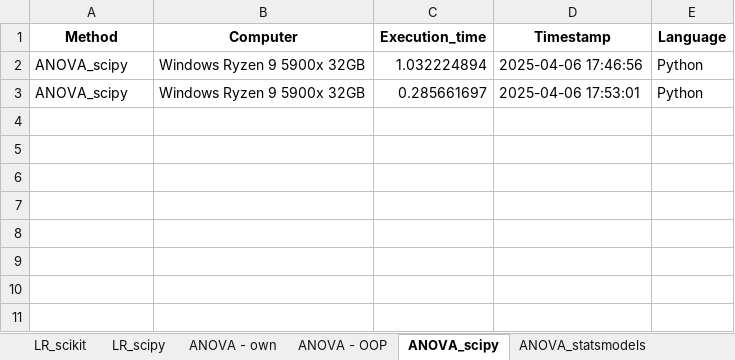
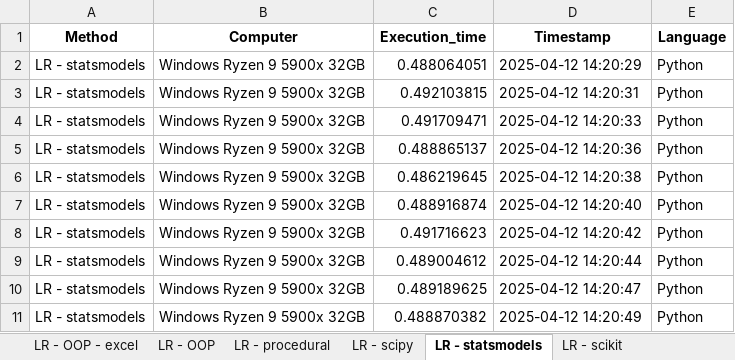
Before and after one commit to BenjaminKolarik/bc, an Excel workbook: output/execution_times/execution_times_python_medium.xlsx, sheet LR - statsmodels, drawn as a sheet; values as stored, in another font and other column widths than the file's, no borders; removed rows and columns are numbered as before the commit, all else as after; the diff names each change by its address in the sheet, - before the commit and + after, or states it on an @@ line.

```diff
--- a/output/execution_times/execution_times_python_medium.xlsx (sheet LR - statsmodels)
+++ b/output/execution_times/execution_times_python_medium.xlsx (sheet LR - statsmodels)
-sheet tab: LR_scikit
+sheet tab: LR - OOP - excel
-sheet tab: LR_scipy
+sheet tab: LR - OOP
-sheet tab: ANOVA - own
+sheet tab: LR - procedural
-sheet tab: ANOVA_scipy
+sheet tab: LR - statsmodels
-sheet tab: ANOVA_statsmodels
+sheet tab: LR - scikit
+sheet tab: LR - scipy
-row 2: ANOVA_scipy | Windows Ryzen 9 5900x 32GB | 1.032224894 | 2025-04-06 17:46:56 | Python
+row 2: LR - statsmodels | Windows Ryzen 9 5900x 32GB | 0.488064051 | 2025-04-12 14:20:29 | Python
+row 3: LR - statsmodels | Windows Ryzen 9 5900x 32GB | 0.492103815 | 2025-04-12 14:20:31 | Python
+row 4: LR - statsmodels | Windows Ryzen 9 5900x 32GB | 0.491709471 | 2025-04-12 14:20:33 | Python
-A5 (Method): ANOVA_scipy
+A5 (Method): LR - statsmodels
-C5 (Execution_time): 0.285661697
+C5 (Execution_time): 0.488865137
-D5 (Timestamp): 2025-04-06 17:53:01
+D5 (Timestamp): 2025-04-12 14:20:36
+row 6: LR - statsmodels | Windows Ryzen 9 5900x 32GB | 0.486219645 | 2025-04-12 14:20:38 | Python
+row 7: LR - statsmodels | Windows Ryzen 9 5900x 32GB | 0.488916874 | 2025-04-12 14:20:40 | Python
+row 8: LR - statsmodels | Windows Ryzen 9 5900x 32GB | 0.491716623 | 2025-04-12 14:20:42 | Python
+row 9: LR - statsmodels | Windows Ryzen 9 5900x 32GB | 0.489004612 | 2025-04-12 14:20:44 | Python
+row 10: LR - statsmodels | Windows Ryzen 9 5900x 32GB | 0.489189625 | 2025-04-12 14:20:47 | Python
+row 11: LR - statsmodels | Windows Ryzen 9 5900x 32GB | 0.488870382 | 2025-04-12 14:20:49 | Python
```
Also changed, not shown: sheet LR - procedural, sheet LR - OOP, sheet LR - scikit, sheet LR - OOP - excel, sheet LR - procedural - excel, sheet ANOVA - OOP, other sheet tabs, 22 other files.
